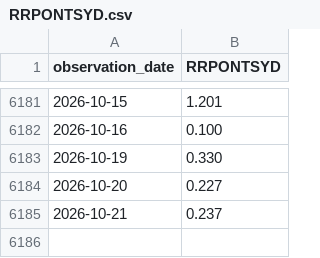
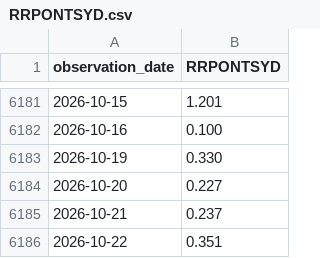
Before and after one commit to alphagenhq/alphagen, a CSV file: fred/RRPONTSYD.csv, drawn as a sheet; only a part is shown, gaps mark what is left out; the diff names each change by its address in the sheet, - before the commit and + after, or states it on an @@ line.

Commit message:
AlphaGen FRED cache 2026-10-22T18:47Z

```diff
--- a/fred/RRPONTSYD.csv
+++ b/fred/RRPONTSYD.csv
+row 6186: 2026-10-22 | 0.351
```
